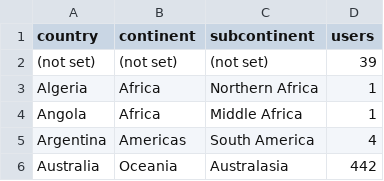
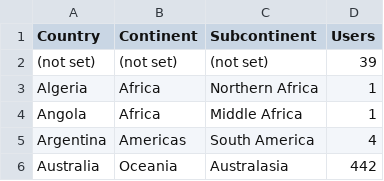
Before and after one commit to lazappi/phd-thesis, a TSV file: data/tools-countries.tsv, drawn as a sheet; only a part is shown.

```diff
--- a/data/tools-countries.tsv
+++ b/data/tools-countries.tsv
@@ -1,2 +1,2 @@
-country	continent	subcontinent	users
+Country	Continent	Subcontinent	Users
 (not set)	(not set)	(not set)	39
```
Also changed, not shown: data/tools-users.tsv, 8 other files.
